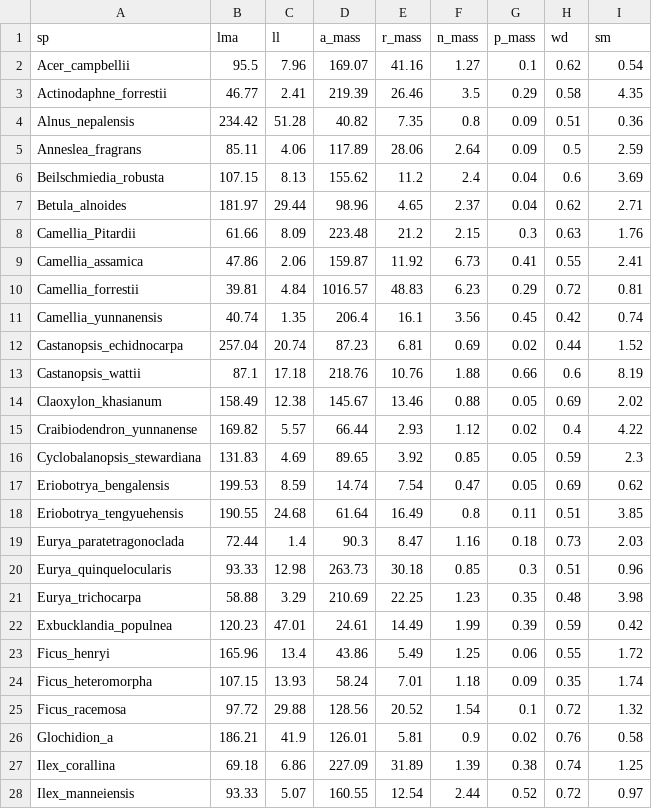
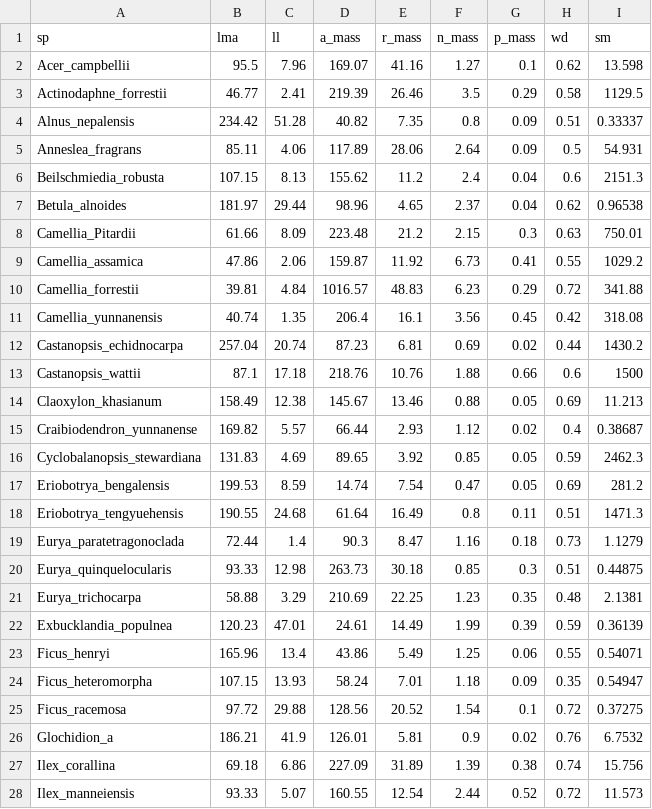
Before and after one commit to mattocci27/beads, a CSV file: data/dummy_trait.csv, drawn as a sheet; only a part is shown; the diff covers the shown part only.

Commit message:
update data

```diff
--- a/data/dummy_trait.csv
+++ b/data/dummy_trait.csv
@@ -1,28 +1,28 @@
 sp,lma,ll,a_mass,r_mass,n_mass,p_mass,wd,sm
-Acer_campbellii,95.5,7.96,169.07,41.16,1.27,0.1,0.62,0.54
-Actinodaphne_forrestii,46.77,2.41,219.39,26.46,3.5,0.29,0.58,4.35
-Alnus_nepalensis,234.42,51.28,40.82,7.35,0.8,0.09,0.51,0.36
-Anneslea_fragrans,85.11,4.06,117.89,28.06,2.64,0.09,0.5,2.59
-Beilschmiedia_robusta,107.15,8.13,155.62,11.2,2.4,0.04,0.6,3.69
-Betula_alnoides,181.97,29.44,98.96,4.65,2.37,0.04,0.62,2.71
-Camellia_Pitardii,61.66,8.09,223.48,21.2,2.15,0.3,0.63,1.76
-Camellia_assamica,47.86,2.06,159.87,11.92,6.73,0.41,0.55,2.41
-Camellia_forrestii,39.81,4.84,1016.57,48.83,6.23,0.29,0.72,0.81
-Camellia_yunnanensis,40.74,1.35,206.4,16.1,3.56,0.45,0.42,0.74
-Castanopsis_echidnocarpa,257.04,20.74,87.23,6.81,0.69,0.02,0.44,1.52
-Castanopsis_wattii,87.1,17.18,218.76,10.76,1.88,0.66,0.6,8.19
-Claoxylon_khasianum,158.49,12.38,145.67,13.46,0.88,0.05,0.69,2.02
-Craibiodendron_yunnanense,169.82,5.57,66.44,2.93,1.12,0.02,0.4,4.22
-Cyclobalanopsis_stewardiana,131.83,4.69,89.65,3.92,0.85,0.05,0.59,2.3
-Eriobotrya_bengalensis,199.53,8.59,14.74,7.54,0.47,0.05,0.69,0.62
-Eriobotrya_tengyuehensis,190.55,24.68,61.64,16.49,0.8,0.11,0.51,3.85
-Eurya_paratetragonoclada,72.44,1.4,90.3,8.47,1.16,0.18,0.73,2.03
-Eurya_quinquelocularis,93.33,12.98,263.73,30.18,0.85,0.3,0.51,0.96
-Eurya_trichocarpa,58.88,3.29,210.69,22.25,1.23,0.35,0.48,3.98
-Exbucklandia_populnea,120.23,47.01,24.61,14.49,1.99,0.39,0.59,0.42
-Ficus_henryi,165.96,13.4,43.86,5.49,1.25,0.06,0.55,1.72
-Ficus_heteromorpha,107.15,13.93,58.24,7.01,1.18,0.09,0.35,1.74
-Ficus_racemosa,97.72,29.88,128.56,20.52,1.54,0.1,0.72,1.32
-Glochidion_a,186.21,41.9,126.01,5.81,0.9,0.02,0.76,0.58
-Ilex_corallina,69.18,6.86,227.09,31.89,1.39,0.38,0.74,1.25
-Ilex_manneiensis,93.33,5.07,160.55,12.54,2.44,0.52,0.72,0.97
+Acer_campbellii,95.5,7.96,169.07,41.16,1.27,0.1,0.62,13.598
+Actinodaphne_forrestii,46.77,2.41,219.39,26.46,3.5,0.29,0.58,1129.5
+Alnus_nepalensis,234.42,51.28,40.82,7.35,0.8,0.09,0.51,0.33337
+Anneslea_fragrans,85.11,4.06,117.89,28.06,2.64,0.09,0.5,54.931
+Beilschmiedia_robusta,107.15,8.13,155.62,11.2,2.4,0.04,0.6,2151.3
+Betula_alnoides,181.97,29.44,98.96,4.65,2.37,0.04,0.62,0.96538
+Camellia_Pitardii,61.66,8.09,223.48,21.2,2.15,0.3,0.63,750.01
+Camellia_assamica,47.86,2.06,159.87,11.92,6.73,0.41,0.55,1029.2
+Camellia_forrestii,39.81,4.84,1016.57,48.83,6.23,0.29,0.72,341.88
+Camellia_yunnanensis,40.74,1.35,206.4,16.1,3.56,0.45,0.42,318.08
+Castanopsis_echidnocarpa,257.04,20.74,87.23,6.81,0.69,0.02,0.44,1430.2
+Castanopsis_wattii,87.1,17.18,218.76,10.76,1.88,0.66,0.6,1500
+Claoxylon_khasianum,158.49,12.38,145.67,13.46,0.88,0.05,0.69,11.213
+Craibiodendron_yunnanense,169.82,5.57,66.44,2.93,1.12,0.02,0.4,0.38687
+Cyclobalanopsis_stewardiana,131.83,4.69,89.65,3.92,0.85,0.05,0.59,2462.3
+Eriobotrya_bengalensis,199.53,8.59,14.74,7.54,0.47,0.05,0.69,281.2
+Eriobotrya_tengyuehensis,190.55,24.68,61.64,16.49,0.8,0.11,0.51,1471.3
+Eurya_paratetragonoclada,72.44,1.4,90.3,8.47,1.16,0.18,0.73,1.1279
+Eurya_quinquelocularis,93.33,12.98,263.73,30.18,0.85,0.3,0.51,0.44875
+Eurya_trichocarpa,58.88,3.29,210.69,22.25,1.23,0.35,0.48,2.1381
+Exbucklandia_populnea,120.23,47.01,24.61,14.49,1.99,0.39,0.59,0.36139
+Ficus_henryi,165.96,13.4,43.86,5.49,1.25,0.06,0.55,0.54071
+Ficus_heteromorpha,107.15,13.93,58.24,7.01,1.18,0.09,0.35,0.54947
+Ficus_racemosa,97.72,29.88,128.56,20.52,1.54,0.1,0.72,0.37275
+Glochidion_a,186.21,41.9,126.01,5.81,0.9,0.02,0.76,6.7532
+Ilex_corallina,69.18,6.86,227.09,31.89,1.39,0.38,0.74,15.756
+Ilex_manneiensis,93.33,5.07,160.55,12.54,2.44,0.52,0.72,11.573
```
Also changed, not shown: 50 edited cells elsewhere in this file, data/note.csv, data/samp.csv, 12 other files.
